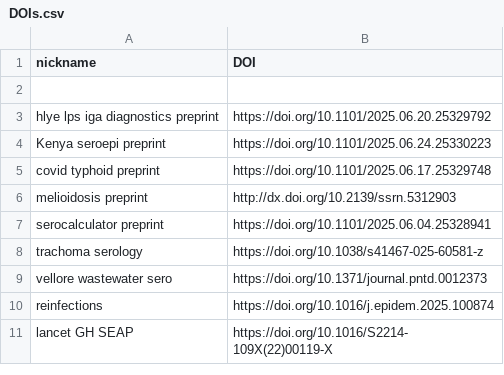
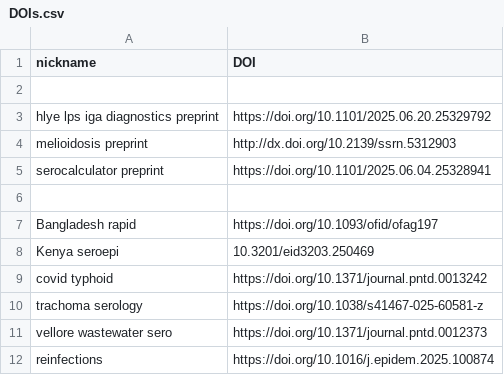
Before and after one commit to UCD-SERG/ucd-serg.github.io, a CSV file: papers/DOIs.csv, drawn as a sheet; only a part is shown; the shorter side is filled out with more unchanged rows; removed rows and columns are numbered as before the commit, all else as after; the diff names each change by its address in the sheet, - before the commit and + after, or states it on an @@ line.

Commit message:
updated publications list

```diff
--- a/papers/DOIs.csv
+++ b/papers/DOIs.csv
-row 4: Kenya seroepi preprint | https://doi.org/10.1101/2025.06.24.25330223
-row 5: covid typhoid preprint | https://doi.org/10.1101/2025.06.17.25329748
+row 6: (empty)
+row 7: Bangladesh rapid | https://doi.org/10.1093/ofid/ofag197
+row 8: Kenya seroepi | 10.3201/eid3203.250469
+row 9: covid typhoid | https://doi.org/10.1371/journal.pntd.0013242
```
Also changed, not shown: 3 other files.
